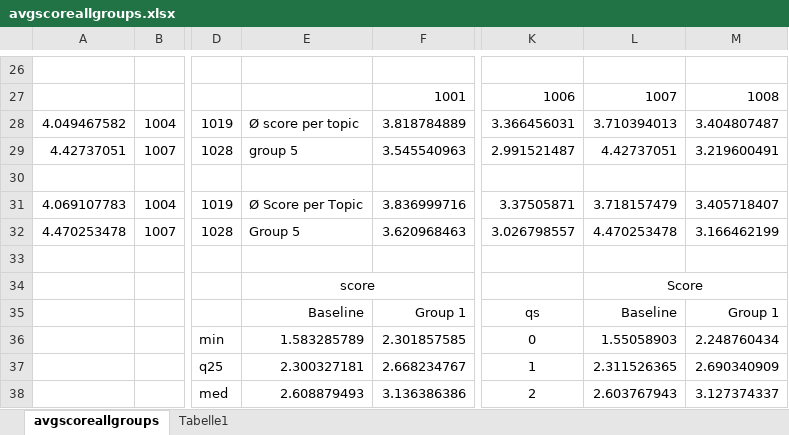
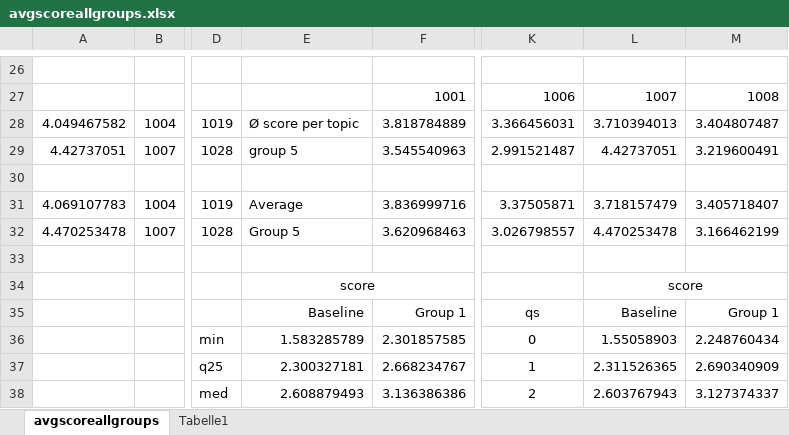
Before and after one commit to markushoehn/Auto_TextSum, an Excel workbook: presentation/evavalues/avgscoreallgroups.xlsx, sheet avgscoreallgroups, drawn as a sheet; only a part is shown, gaps mark what is left out; values as stored, in another font and other column widths than the file's, no borders; charts and pictures not drawn; the diff names each change by its address in the sheet, - before the commit and + after, or states it on an @@ line.

```diff
--- a/presentation/evavalues/avgscoreallgroups.xlsx (sheet avgscoreallgroups)
+++ b/presentation/evavalues/avgscoreallgroups.xlsx (sheet avgscoreallgroups)
-E31: Ø Score per Topic
+E31: Average
-L34: Score
+L34: score
```
Also changed, not shown: charts or pictures, presentation/evavalues/jsd.xlsx, presentation/evavalues/zusammen.xlsx, 9 other files.
